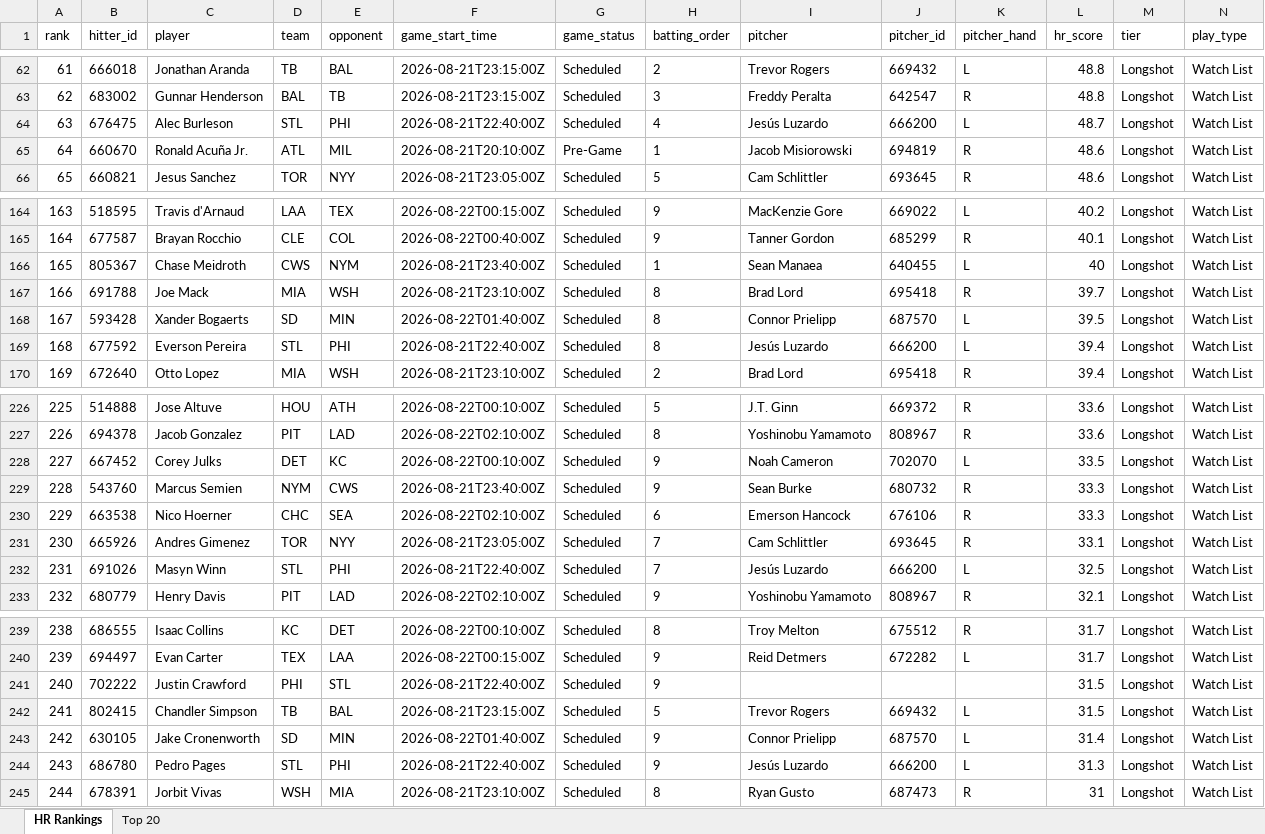
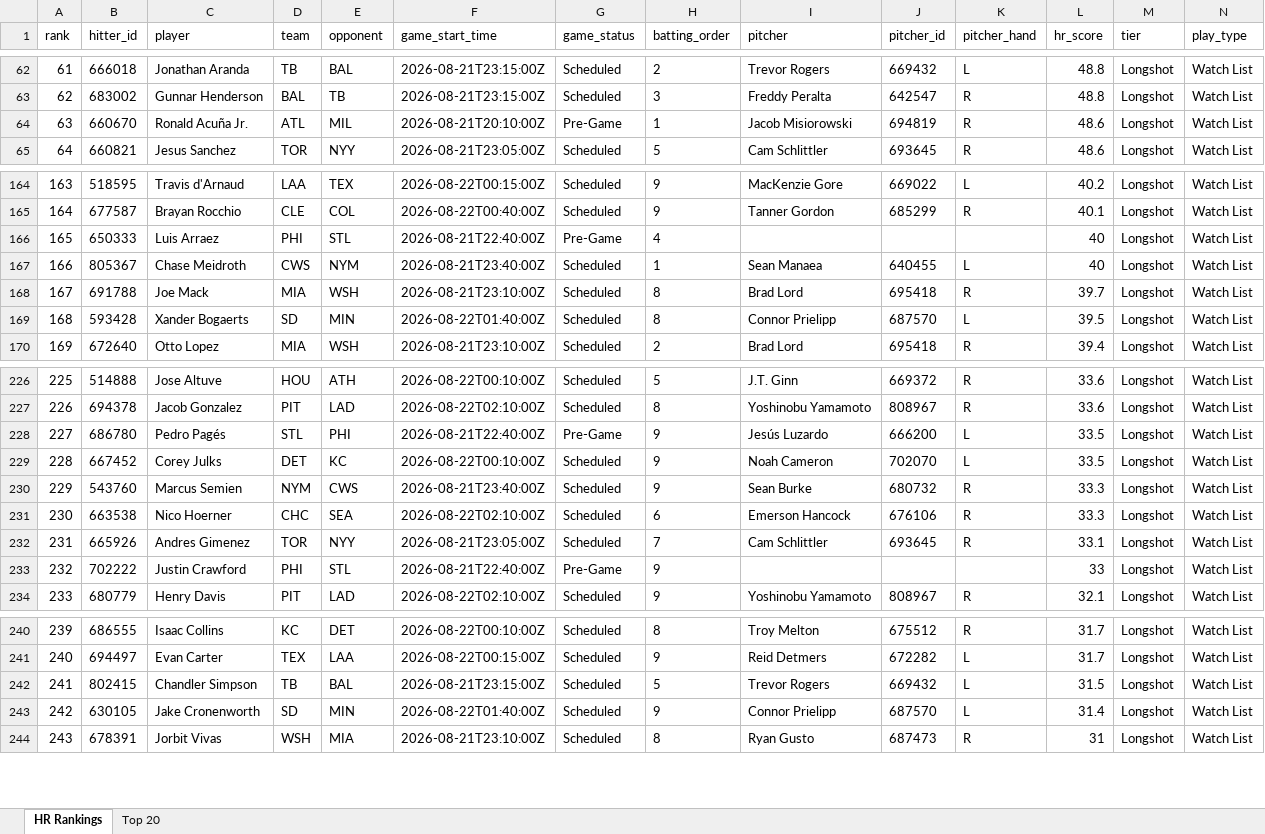
Before and after one commit to etbell28/barreliq, an Excel workbook: outputs/daily/hr_rankings_2026-08-21.xlsx, sheet HR Rankings, drawn as a sheet; only a part is shown, gaps mark what is left out; values as stored, in another font and other column widths than the file's, no borders; removed rows and columns are numbered as before the commit, all else as after; rows hold the shown columns only; the diff covers the shown part only; the diff names each change by its address in the sheet, - before the commit and + after, or states it on an @@ line.

```diff
--- a/outputs/daily/hr_rankings_2026-08-21.xlsx (sheet HR Rankings)
+++ b/outputs/daily/hr_rankings_2026-08-21.xlsx (sheet HR Rankings)
@@ column A (rank) renumbered between rows 3 and 255 @@
-row 64: 63 | 676475 | Alec Burleson | STL | PHI | 2026-08-21T22:40:00Z | Scheduled | 4 | Jesús Luzardo | 666200 | L | 48.7 | Longshot | Watch List
+row 166: 165 | 650333 | Luis Arraez | PHI | STL | 2026-08-21T22:40:00Z | Pre-Game | 4 |  |  |  | 40 | Longshot | Watch List
-row 169: 168 | 677592 | Everson Pereira | STL | PHI | 2026-08-21T22:40:00Z | Scheduled | 8 | Jesús Luzardo | 666200 | L | 39.4 | Longshot | Watch List
+row 228: 227 | 686780 | Pedro Pagés | STL | PHI | 2026-08-21T22:40:00Z | Pre-Game | 9 | Jesús Luzardo | 666200 | L | 33.5 | Longshot | Watch List
-row 232: 231 | 691026 | Masyn Winn | STL | PHI | 2026-08-21T22:40:00Z | Scheduled | 7 | Jesús Luzardo | 666200 | L | 32.5 | Longshot | Watch List
+row 233: 232 | 702222 | Justin Crawford | PHI | STL | 2026-08-21T22:40:00Z | Pre-Game | 9 |  |  |  | 33 | Longshot | Watch List
-row 241: 240 | 702222 | Justin Crawford | PHI | STL | 2026-08-21T22:40:00Z | Scheduled | 9 |  |  |  | 31.5 | Longshot | Watch List
-row 244: 243 | 686780 | Pedro Pages | STL | PHI | 2026-08-21T22:40:00Z | Scheduled | 9 | Jesús Luzardo | 666200 | L | 31.3 | Longshot | Watch List
```
Also changed, not shown: 15 added rows and 13 removed rows elsewhere in this sheet, sheet Top 20, outputs/daily/hr_rankings_2026-08-21_full.xlsx, outputs/hr_rankings.xlsx, 13 other files.
